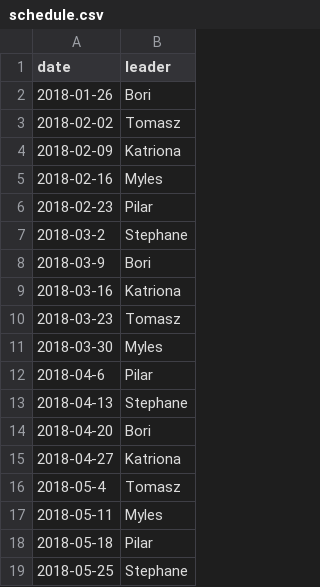
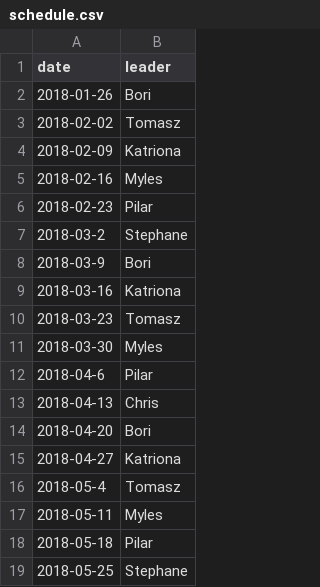
Before and after one commit to pilarcacheiro/WHRICompBio.github.io, a CSV file: _data/schedule.csv, drawn as a sheet.

Commit message:
Chris into schedule

```diff
--- a/_data/schedule.csv
+++ b/_data/schedule.csv
@@ -12,3 +12,3 @@ date,leader
 2018-04-6,Pilar
-2018-04-13,Stephane
+2018-04-13,Chris
 2018-04-20,Bori
```
